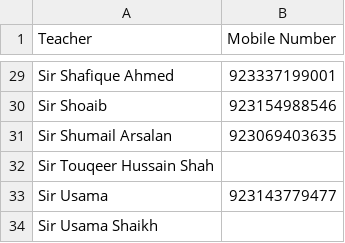
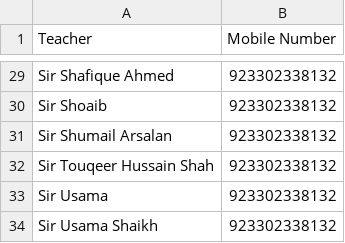
Before and after one commit to Muhammad-Hamza-code/Schedulizer, a CSV file: teacher_cleaned.csv, drawn as a sheet; only a part is shown, gaps mark what is left out; the diff covers the shown part only; the diff names each change by its address in the sheet, - before the commit and + after, or states it on an @@ line.

```diff
--- a/teacher_cleaned.csv
+++ b/teacher_cleaned.csv
-B29 (Mobile Number): 923337199001
+B29 (Mobile Number): 923302338132
-B30 (Mobile Number): 923154988546
+B30 (Mobile Number): 923302338132
-B31 (Mobile Number): 923069403635
+B31 (Mobile Number): 923302338132
-B32 (Mobile Number): (empty)
+B32 (Mobile Number): 923302338132
-B33 (Mobile Number): 923143779477
+B33 (Mobile Number): 923302338132
-B34 (Mobile Number): (empty)
+B34 (Mobile Number): 923302338132
```
Also changed, not shown: 27 edited cells elsewhere in this file, 2 other files.
